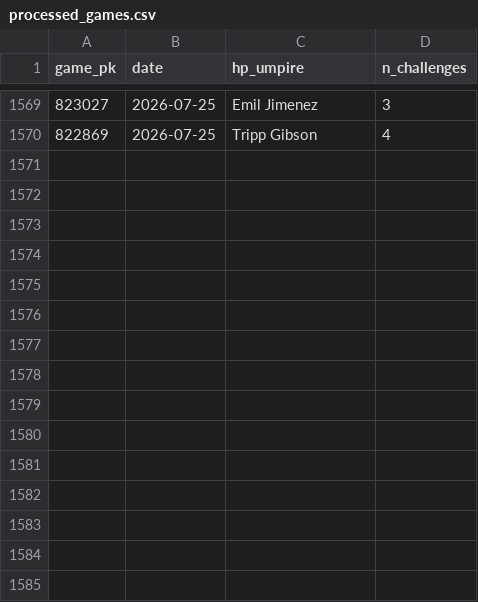
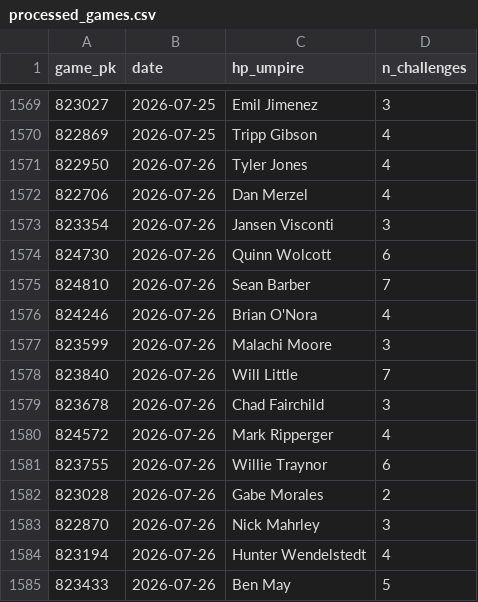
Before and after one commit to jasonbhorne/abs-tracker, a CSV file: data/processed_games.csv, drawn as a sheet; only a part is shown, gaps mark what is left out; the diff names each change by its address in the sheet, - before the commit and + after, or states it on an @@ line.

```diff
--- a/data/processed_games.csv
+++ b/data/processed_games.csv
+row 1571: 822950 | 2026-07-26 | Tyler Jones | 4
+row 1572: 822706 | 2026-07-26 | Dan Merzel | 4
+row 1573: 823354 | 2026-07-26 | Jansen Visconti | 3
+row 1574: 824730 | 2026-07-26 | Quinn Wolcott | 6
+row 1575: 824810 | 2026-07-26 | Sean Barber | 7
+row 1576: 824246 | 2026-07-26 | Brian O'Nora | 4
+row 1577: 823599 | 2026-07-26 | Malachi Moore | 3
+row 1578: 823840 | 2026-07-26 | Will Little | 7
+row 1579: 823678 | 2026-07-26 | Chad Fairchild | 3
+row 1580: 824572 | 2026-07-26 | Mark Ripperger | 4
+row 1581: 823755 | 2026-07-26 | Willie Traynor | 6
+row 1582: 823028 | 2026-07-26 | Gabe Morales | 2
+row 1583: 822870 | 2026-07-26 | Nick Mahrley | 3
+row 1584: 823194 | 2026-07-26 | Hunter Wendelstedt | 4
+row 1585: 823433 | 2026-07-26 | Ben May | 5
```
Also changed, not shown: 3 other files.
